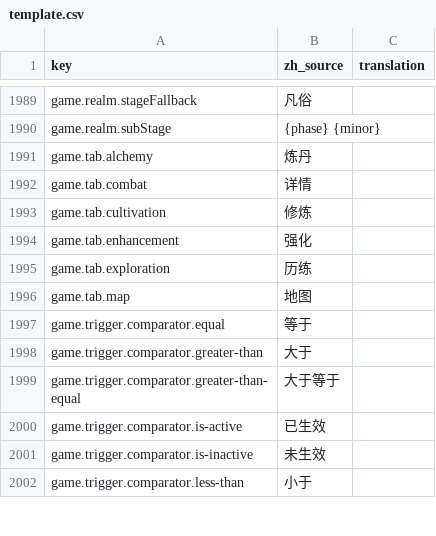
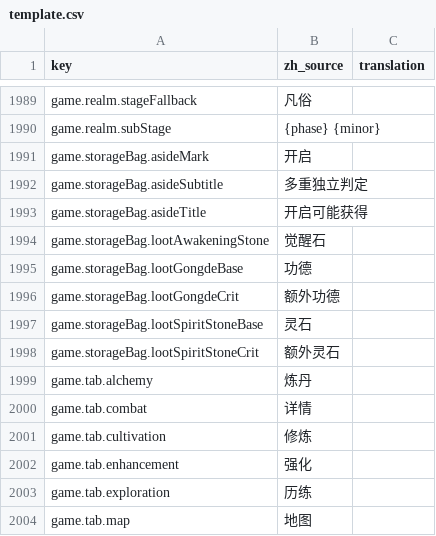
Before and after one commit to fruktoguo/daohua, a CSV file: frontend/public/locales/template.csv, drawn as a sheet; only a part is shown, gaps mark what is left out; the shorter side is filled out with more unchanged rows; the diff names each change by its address in the sheet, - before the commit and + after, or states it on an @@ line.

```diff
--- a/frontend/public/locales/template.csv
+++ b/frontend/public/locales/template.csv
+row 1991: game.storageBag.asideMark | 开启
+row 1992: game.storageBag.asideSubtitle | 多重独立判定
+row 1993: game.storageBag.asideTitle | 开启可能获得
+row 1994: game.storageBag.lootAwakeningStone | 觉醒石
+row 1995: game.storageBag.lootGongdeBase | 功德
+row 1996: game.storageBag.lootGongdeCrit | 额外功德
+row 1997: game.storageBag.lootSpiritStoneBase | 灵石
+row 1998: game.storageBag.lootSpiritStoneCrit | 额外灵石
```
Also changed, not shown: 5 other files.
